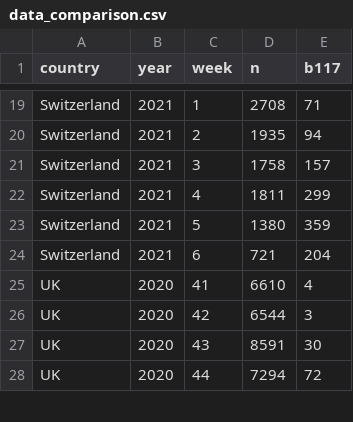
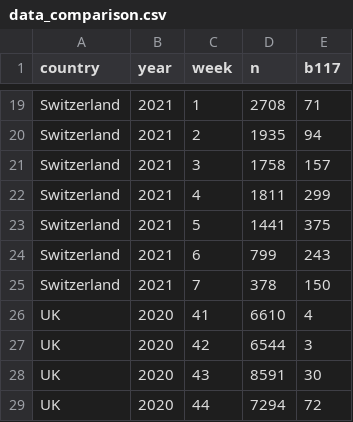
Before and after one commit to covid-19-Re/variantPlot, a CSV file: data/data_comparison.csv, drawn as a sheet; only a part is shown, gaps mark what is left out.

Commit message:
Update data_comparison.csv

```diff
--- a/data/data_comparison.csv
+++ b/data/data_comparison.csv
@@ -22,4 +22,5 @@ Switzerland,2021,3,1758,157
 Switzerland,2021,4,1811,299
-Switzerland,2021,5,1380,359
-Switzerland,2021,6,721,204
+Switzerland,2021,5,1441,375
+Switzerland,2021,6,799,243
+Switzerland,2021,7,378,150
 UK,2020,41,6610,4
```
